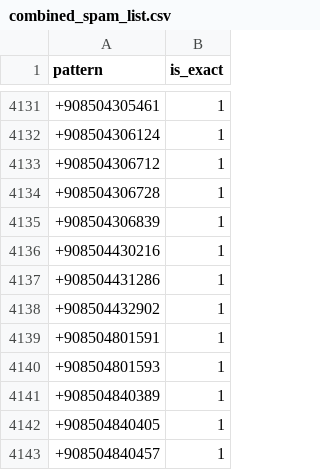
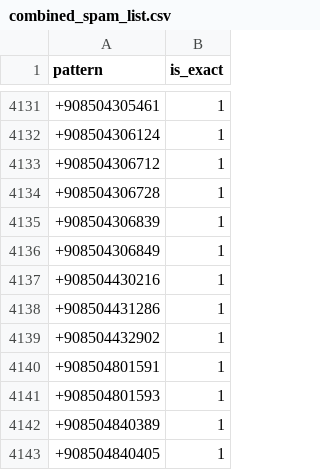
Before and after one commit to trology85/spam-database, a CSV file: global_spam_bot/combined_spam_list.csv, drawn as a sheet; only a part is shown, gaps mark what is left out; the shorter side is filled out with more unchanged rows; the diff names each change by its address in the sheet, - before the commit and + after, or states it on an @@ line.

```diff
--- a/global_spam_bot/combined_spam_list.csv
+++ b/global_spam_bot/combined_spam_list.csv
+row 4136: +908504306849 | 1
```
